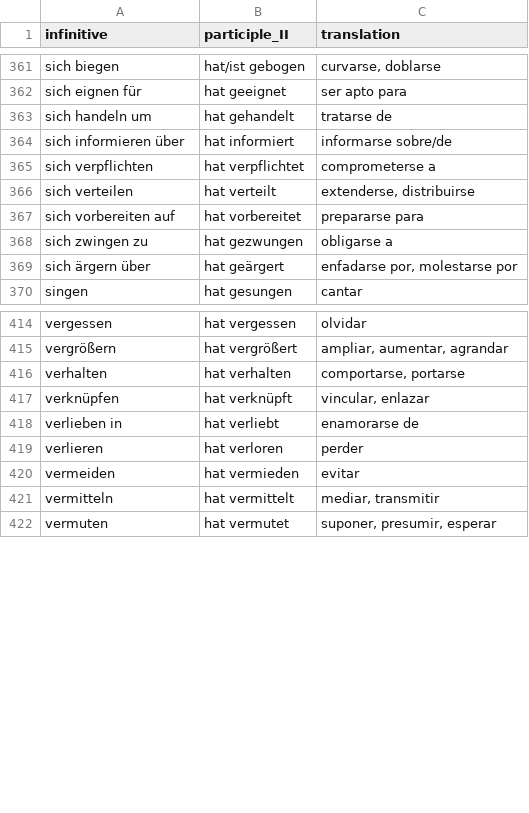
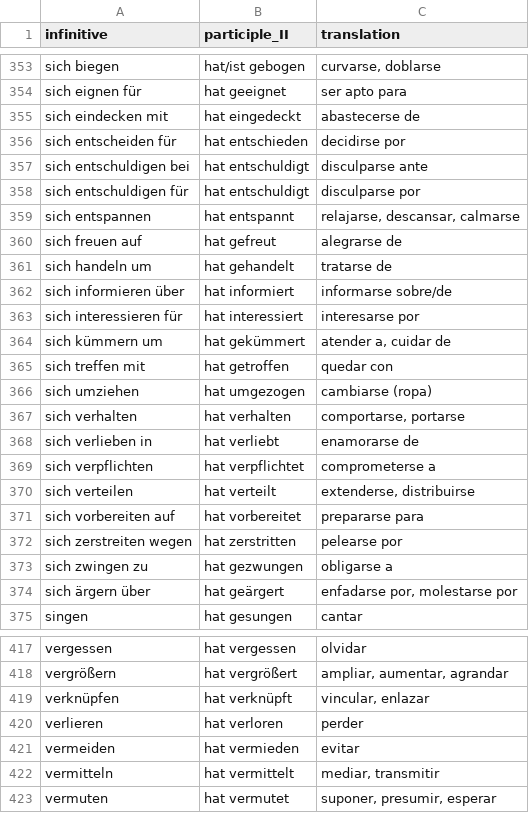
Before and after one commit to kaluzap/word-genders, a CSV file: data/data_verbs_ge_sp.csv, drawn as a sheet; only a part is shown, gaps mark what is left out; removed rows and columns are numbered as before the commit, all else as after; the diff covers the shown part only; the diff names each change by its address in the sheet, - before the commit and + after, or states it on an @@ line.

```diff
--- a/data/data_verbs_ge_sp.csv
+++ b/data/data_verbs_ge_sp.csv
+row 355: sich eindecken mit | hat eingedeckt | abastecerse de
+row 356: sich entscheiden für | hat entschieden | decidirse por
+row 357: sich entschuldigen bei | hat entschuldigt | disculparse ante
+row 358: sich entschuldigen für | hat entschuldigt | disculparse por
+row 359: sich entspannen | hat entspannt | relajarse, descansar, calmarse
+row 360: sich freuen auf | hat gefreut | alegrarse de
+row 363: sich interessieren für | hat interessiert | interesarse por
+row 364: sich kümmern um | hat gekümmert | atender a, cuidar de
+row 365: sich treffen mit | hat getroffen | quedar con
+row 366: sich umziehen | hat umgezogen | cambiarse (ropa)
+row 367: sich verhalten | hat verhalten | comportarse, portarse
+row 368: sich verlieben in | hat verliebt | enamorarse de
+row 372: sich zerstreiten wegen | hat zerstritten | pelearse por
-row 416: verhalten | hat verhalten | comportarse, portarse
-row 418: verlieben in | hat verliebt | enamorarse de
```
Also changed, not shown: 11 removed rows elsewhere in this file.
